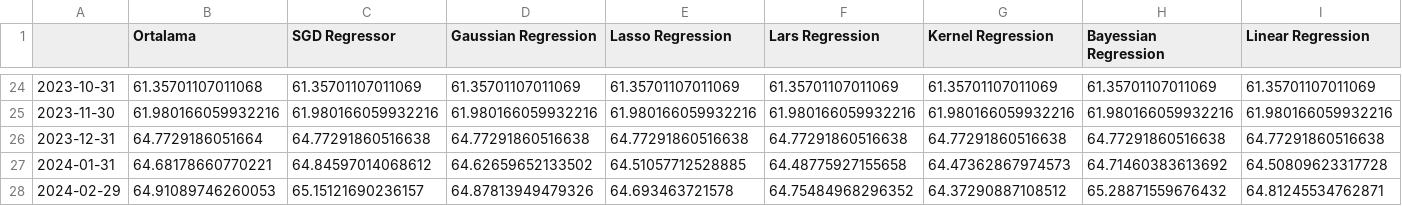
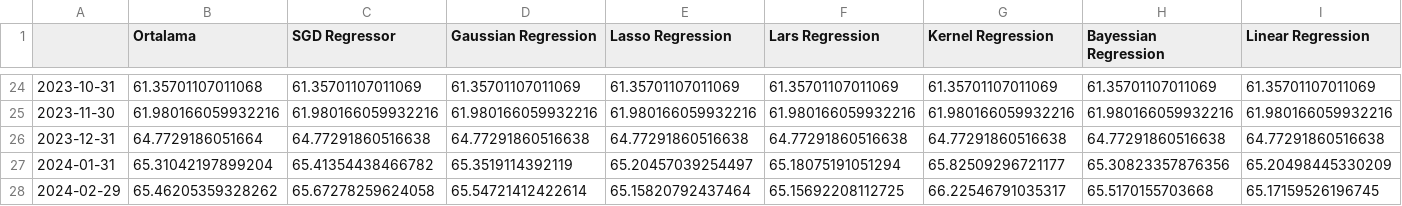
Before and after one commit to kaboya19/streamlit-inflation, a CSV file: yıllıktahmin.csv, drawn as a sheet; only a part is shown, gaps mark what is left out; the diff covers the shown part only; the diff names each change by its address in the sheet, - before the commit and + after, or states it on an @@ line.

```diff
--- a/yıllıktahmin.csv
+++ b/yıllıktahmin.csv
-B27 (Ortalama): 64.68178660770221
+B27 (Ortalama): 65.31042197899204
-C27 (SGD Regressor): 64.84597014068612
+C27 (SGD Regressor): 65.41354438466782
-D27 (Gaussian Regression): 64.62659652133502
+D27 (Gaussian Regression): 65.3519114392119
-E27 (Lasso Regression): 64.51057712528885
+E27 (Lasso Regression): 65.20457039254497
-F27 (Lars Regression): 64.48775927155658
+F27 (Lars Regression): 65.18075191051294
-G27 (Kernel Regression): 64.47362867974573
+G27 (Kernel Regression): 65.82509296721177
-H27 (Bayessian Regression): 64.71460383613692
+H27 (Bayessian Regression): 65.30823357876356
-I27 (Linear Regression): 64.50809623317728
+I27 (Linear Regression): 65.20498445330209
-B28 (Ortalama): 64.91089746260053
+B28 (Ortalama): 65.46205359328262
-C28 (SGD Regressor): 65.15121690236157
+C28 (SGD Regressor): 65.67278259624058
-D28 (Gaussian Regression): 64.87813949479326
+D28 (Gaussian Regression): 65.54721412422614
-E28 (Lasso Regression): 64.693463721578
+E28 (Lasso Regression): 65.15820792437464
-F28 (Lars Regression): 64.75484968296352
+F28 (Lars Regression): 65.15692208112725
-G28 (Kernel Regression): 64.37290887108512
+G28 (Kernel Regression): 66.22546791035317
-H28 (Bayessian Regression): 65.28871559676432
+H28 (Bayessian Regression): 65.5170155703668
-I28 (Linear Regression): 64.81245534762871
+I28 (Linear Regression): 65.17159526196745
```
Also changed, not shown: 140 edited cells elsewhere in this file, aylık.csv, modelaylık.csv.
